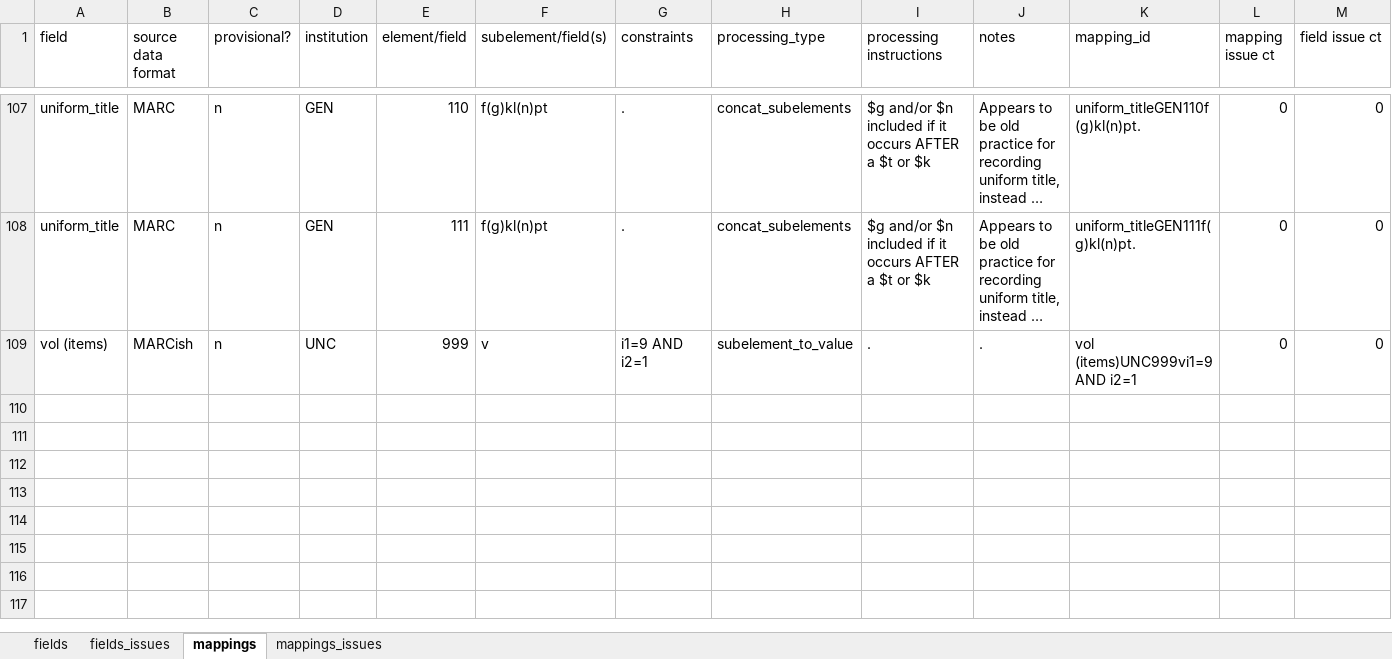
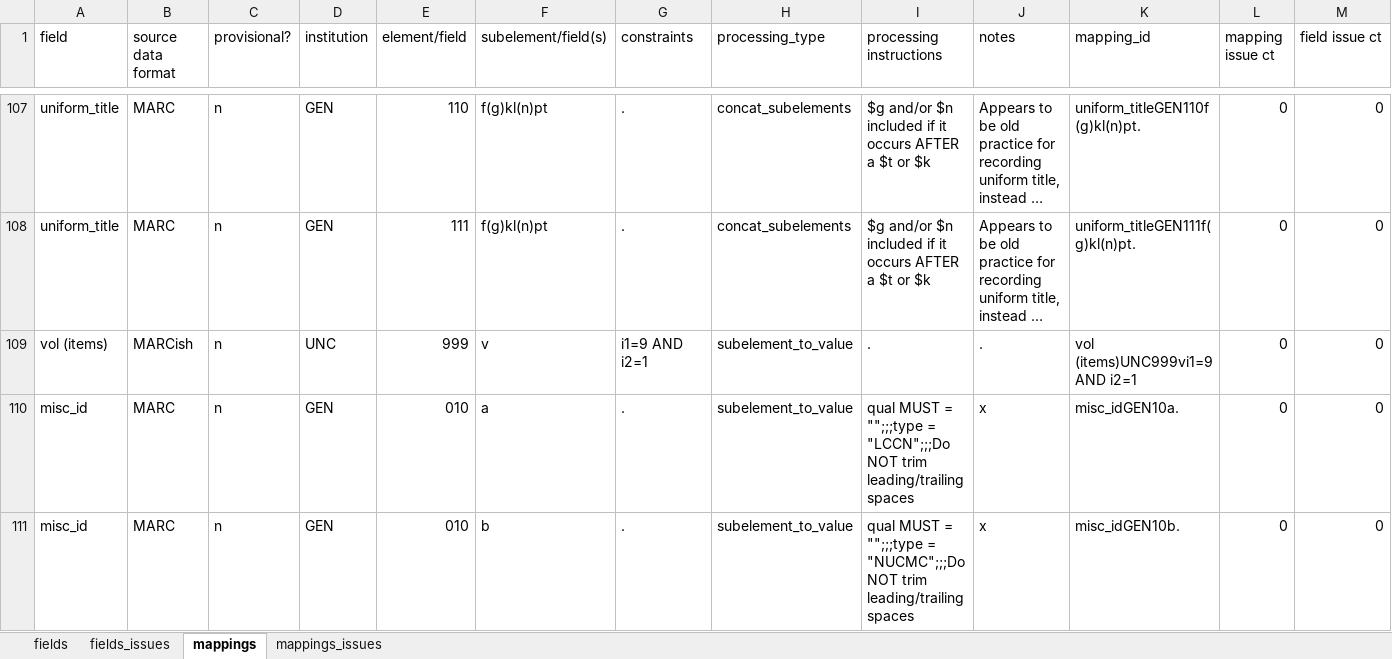
Before and after one commit to trln/data-documentation, an Excel workbook: argot/argot.xlsx, sheet mappings, drawn as a sheet; only a part is shown, gaps mark what is left out; long unchanged cells end in …; values as stored, in another font and other column widths than the file's, no borders; conditional formats and table styles not drawn; rows hold the shown columns only; the diff names each change by its address in the sheet, - before the commit and + after, or states it on an @@ line.

Commit message:
misc_ids << lccn, nucmc

```diff
--- a/argot/argot.xlsx (sheet mappings)
+++ b/argot/argot.xlsx (sheet mappings)
+row 110: misc_id | MARC | n | GEN | 010 | a | . | subelement_to_value | qual MUST = "";;;type = "LCCN";;;Do NOT trim leading/trailing spaces | x | misc_idGEN10a. | 0 | 0
+row 111: misc_id | MARC | n | GEN | 010 | b | . | subelement_to_value | qual MUST = "";;;type = "NUCMC";;;Do NOT trim leading/trailing spaces | x | misc_idGEN10b. | 0 | 0
```
Also changed, not shown: sheet fields, 2 other files.
